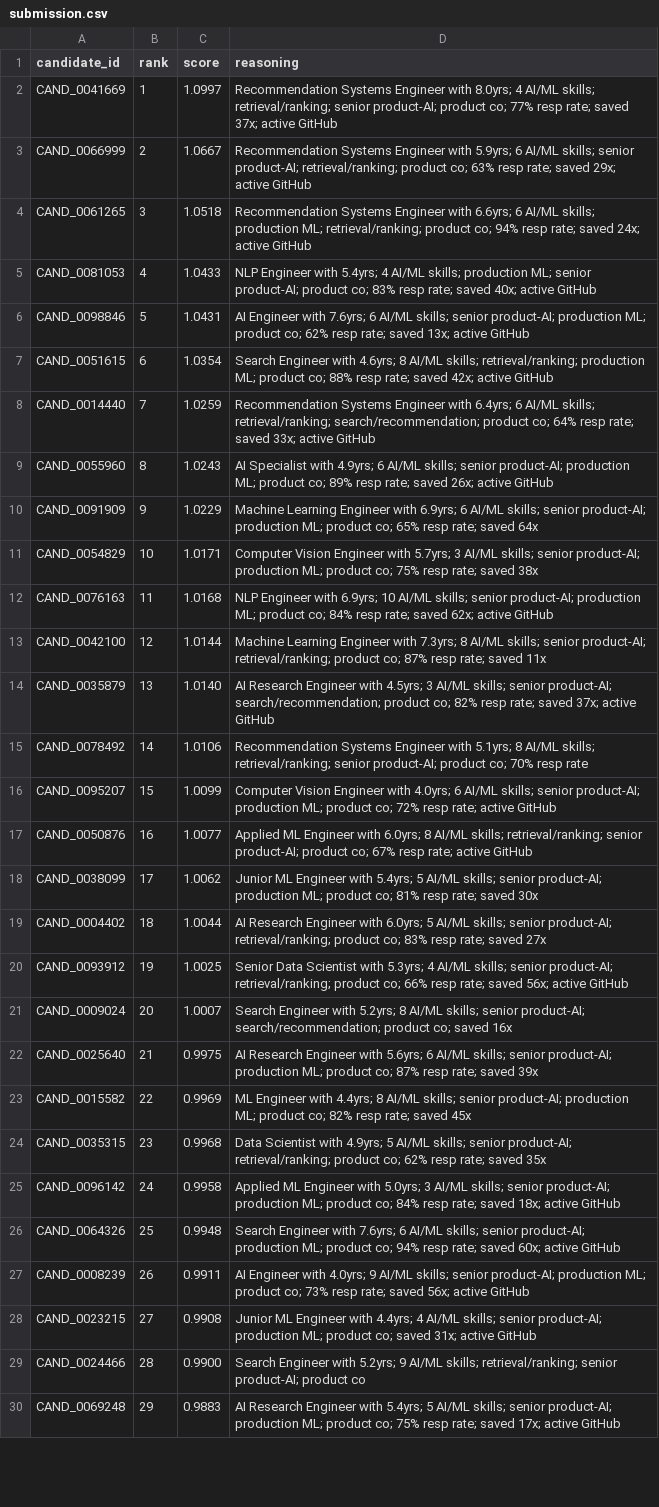
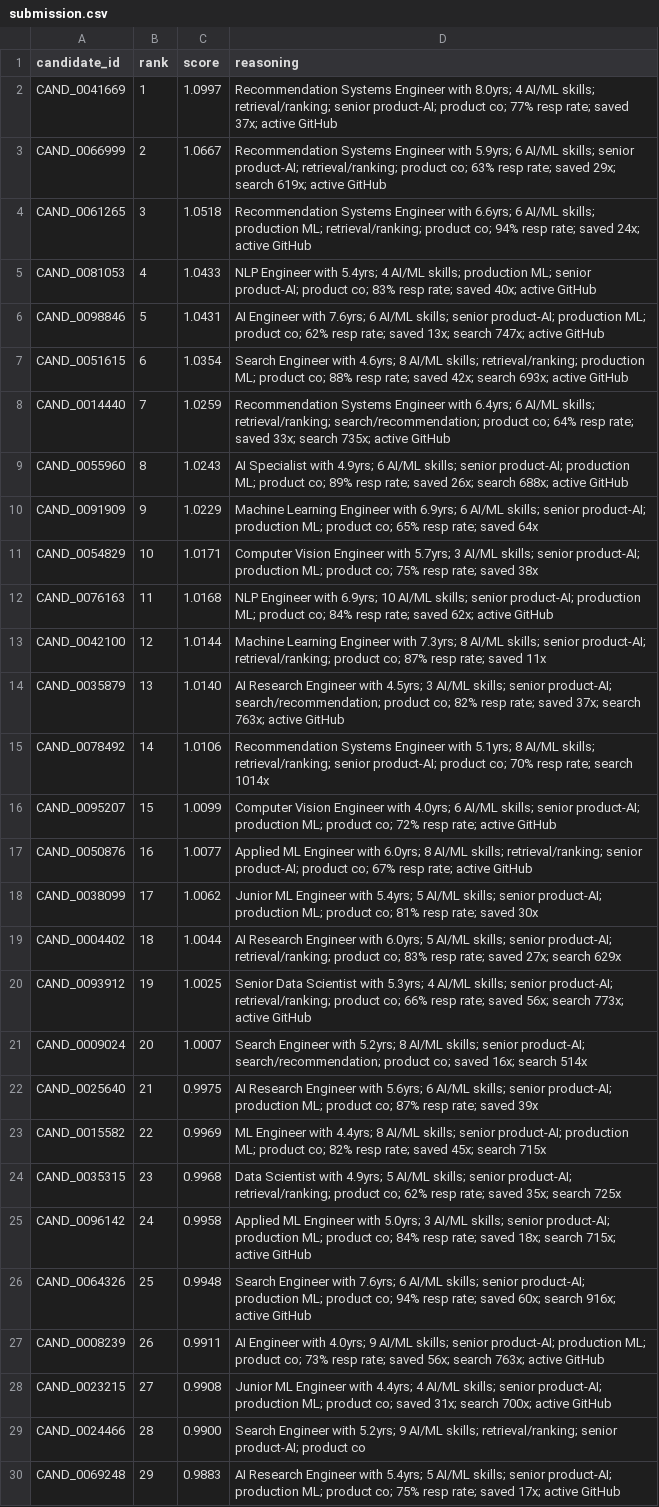
Before and after one commit to shardulrawal2/periperi, a CSV file: submission.csv, drawn as a sheet; only a part is shown; the diff covers the shown part only; the diff names each change by its address in the sheet, - before the commit and + after, or states it on an @@ line.

Commit message:
Add search_appearance_30d to reasoning strings

```diff
--- a/submission.csv
+++ b/submission.csv
-D3 (reasoning): …saved 29x; active GitHub
+D3 (reasoning): …saved 29x; search 619x; active GitHub
-D6 (reasoning): …saved 13x; active GitHub
+D6 (reasoning): …saved 13x; search 747x; active GitHub
-D7 (reasoning): …saved 42x; active GitHub
+D7 (reasoning): …saved 42x; search 693x; active GitHub
-D8 (reasoning): …saved 33x; active GitHub
+D8 (reasoning): …saved 33x; search 735x; active GitHub
-D9 (reasoning): …saved 26x; active GitHub
+D9 (reasoning): …saved 26x; search 688x; active GitHub
-D14 (reasoning): …saved 37x; active GitHub
+D14 (reasoning): …saved 37x; search 763x; active GitHub
-D15 (reasoning): …70% resp rate
+D15 (reasoning): …70% resp rate; search 1014x
-D19 (reasoning): …rate; saved 27x
+D19 (reasoning): …rate; saved 27x; search 629x
-D20 (reasoning): …saved 56x; active GitHub
+D20 (reasoning): …saved 56x; search 773x; active GitHub
-D21 (reasoning): …co; saved 16x
+D21 (reasoning): …co; saved 16x; search 514x
-D23 (reasoning): …rate; saved 45x
+D23 (reasoning): …rate; saved 45x; search 715x
-D24 (reasoning): …rate; saved 35x
+D24 (reasoning): …rate; saved 35x; search 725x
-D25 (reasoning): …saved 18x; active GitHub
+D25 (reasoning): …saved 18x; search 715x; active GitHub
-D26 (reasoning): …saved 60x; active GitHub
+D26 (reasoning): …saved 60x; search 916x; active GitHub
-D27 (reasoning): …saved 56x; active GitHub
+D27 (reasoning): …saved 56x; search 763x; active GitHub
-D28 (reasoning): …saved 31x; active GitHub
+D28 (reasoning): …saved 31x; search 700x; active GitHub
```
Also changed, not shown: 37 edited cells elsewhere in this file, 1 other file.
